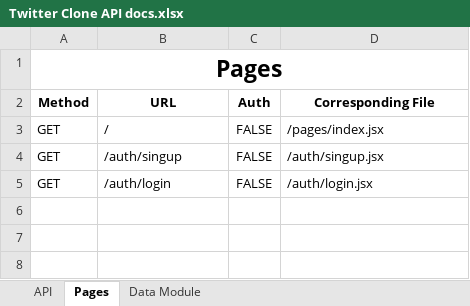
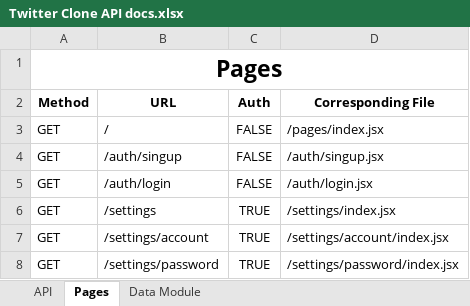
Before and after one commit to ArturAronov/twitter-clone, an Excel workbook: docs/Twitter Clone API docs.xlsx, sheet Pages, drawn as a sheet; values as stored, in another font and other column widths than the file's, no borders; the diff names each change by its address in the sheet, - before the commit and + after, or states it on an @@ line.

Commit message:
updated pages

```diff
--- a/docs/Twitter Clone API docs.xlsx (sheet Pages)
+++ b/docs/Twitter Clone API docs.xlsx (sheet Pages)
+row 6: GET | /settings | TRUE | /settings/index.jsx
+row 7: GET | /settings/account | TRUE | /settings/account/index.jsx
+row 8: GET | /settings/password | TRUE | /settings/password/index.jsx
```
